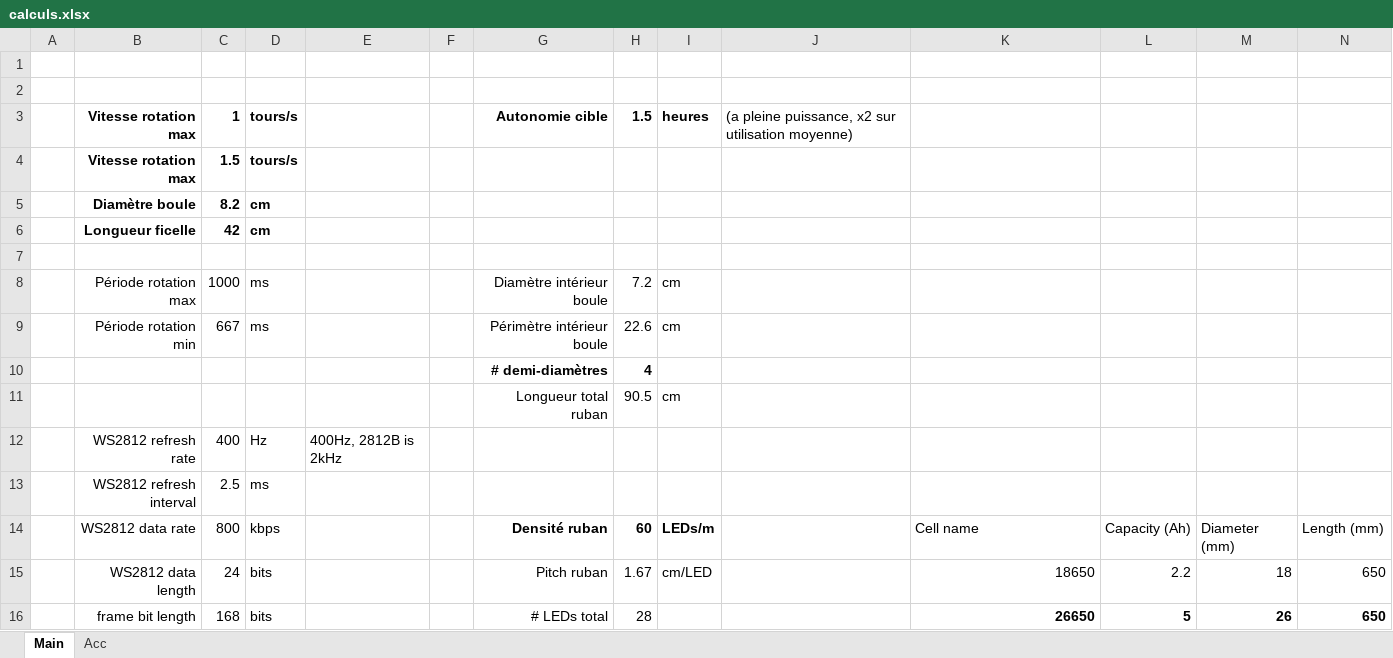
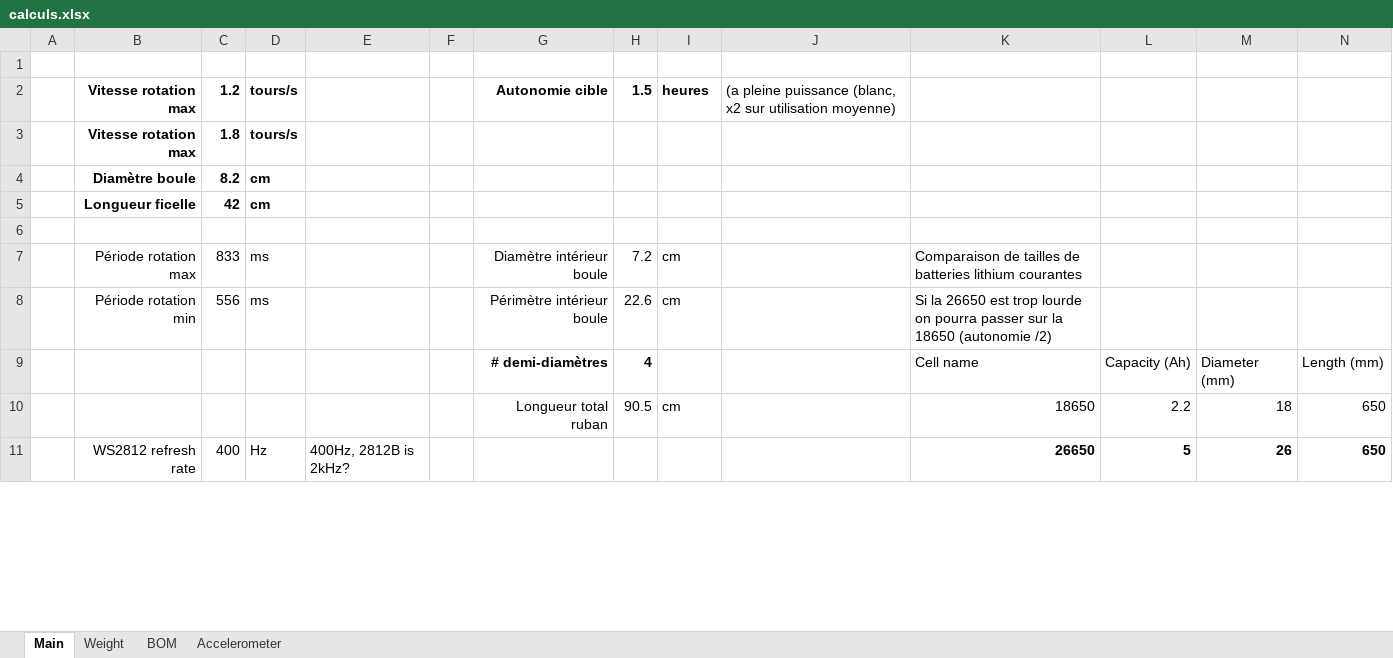
Before and after one commit to reivax-boucoi/PCB_Kicad, an Excel workbook: LED_poi/calculs.xlsx, sheet Main, drawn as a sheet; only a part is shown; values as stored, in another font and other column widths than the file's, no borders; removed rows and columns are numbered as before the commit, all else as after; rows hold the shown columns only; the diff covers the shown part only; the diff names each change by its address in the sheet, - before the commit and + after, or states it on an @@ line.

```diff
--- a/LED_poi/calculs.xlsx (sheet Main)
+++ b/LED_poi/calculs.xlsx (sheet Main)
-sheet tab: Acc
+sheet tab: Accelerometer
+sheet tab: Weight
+sheet tab: BOM
-row 2: (empty)
-C2: 1
+C2: 1.2
-J2: (a pleine puissance, x2 sur…
+J2: (a pleine puissance (blanc, x2 sur…
-C3: 1.5
+C3: 1.8
-C7: 1000
+C7: 833
-K7: (empty)
+K7: Comparaison de tailles de batteries lithium courantes
-C8: 667
+C8: 556
-K8: (empty)
+K8: Si la 26650 est trop lourde on pourra passer sur la 18650 (autonomie /2)
-row 10:  |  |  |  |  |  | # demi-diamètres | 4
-row 11:  |  |  |  |  |  | Longueur total ruban | 90.5 | cm
-row 12:  | WS2812 refresh rate | 400 | Hz | 400Hz, 2812B is 2kHz
-row 13:  | WS2812 refresh interval | 2.5 | ms
-B9: WS2812 data rate
+B9: (empty)
-C9: 800
+C9: (empty)
-D9: kbps
+D9: (empty)
-G9: Densité ruban
+G9: # demi-diamètres
-H9: 60
+H9: 4
-I9: LEDs/m
+I9: (empty)
-B10: WS2812 data length
+B10: (empty)
-C10: 24
+C10: (empty)
-D10: bits
+D10: (empty)
-G10: Pitch ruban
+G10: Longueur total ruban
-H10: 1.67
+H10: 90.5
-I10: cm/LED
+I10: cm
-B11: frame bit length
+B11: WS2812 refresh rate
-C11: 168
+C11: 400
-D11: bits
+D11: Hz
-E11: (empty)
+E11: 400Hz, 2812B is 2kHz?
-G11: # LEDs total
+G11: (empty)
-H11: 28
+H11: (empty)
```
Also changed, not shown: 7 added rows, 1 removed row, 30 edited cells and cell formats elsewhere in this sheet, sheet Accelerometer, formulas that keep their value, charts or pictures, 18 other files.
